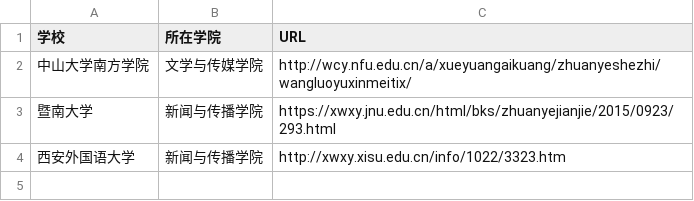
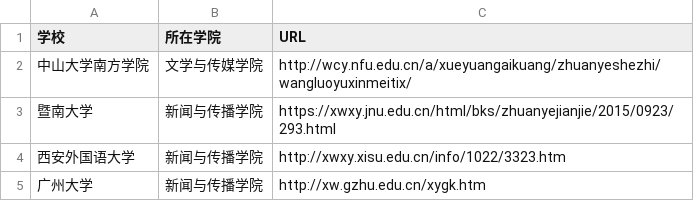
Before and after one commit to WuxueNewmedia/list_newmedia_undergraduate_CN, a TSV file: list.tsv, drawn as a sheet; the diff names each change by its address in the sheet, - before the commit and + after, or states it on an @@ line.

Commit message:
广州大学

```diff
--- a/list.tsv
+++ b/list.tsv
+row 5: 广州大学 | 新闻与传播学院 | http://xw.gzhu.edu.cn/xygk.htm
```
